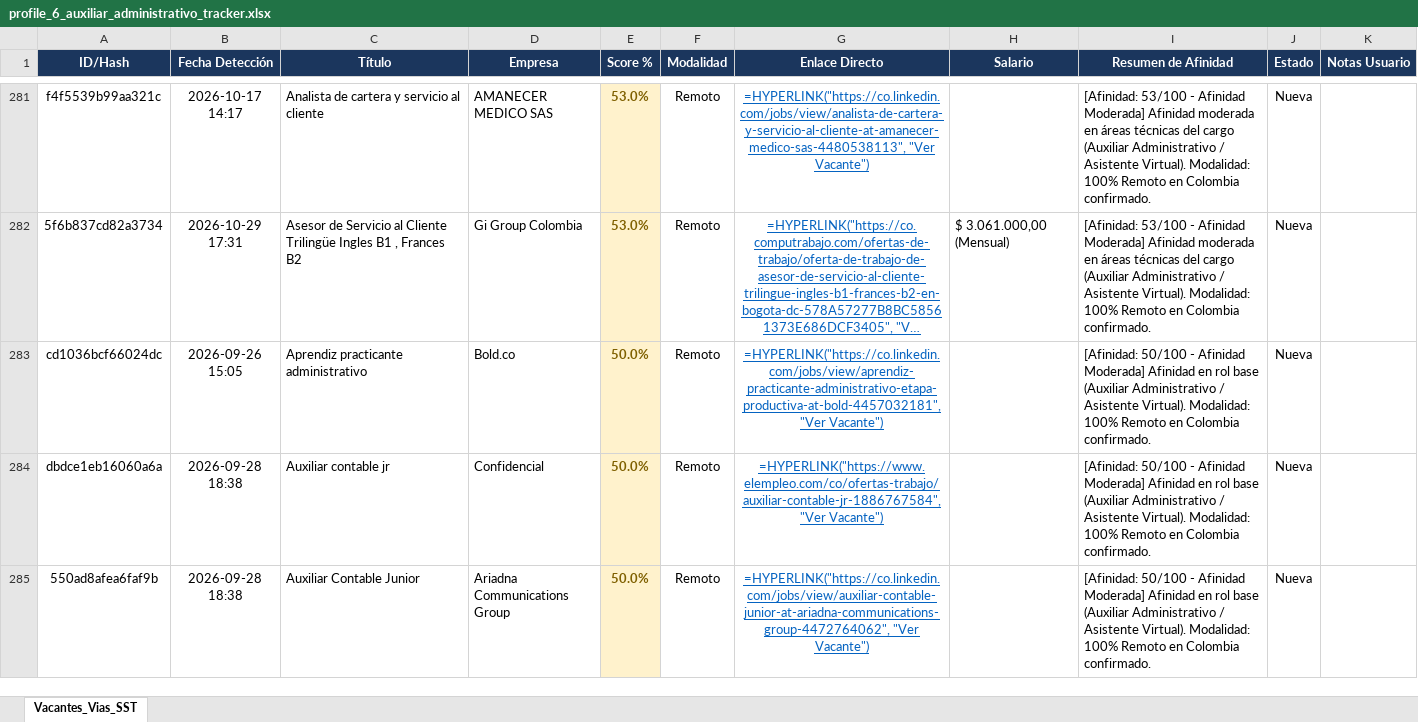
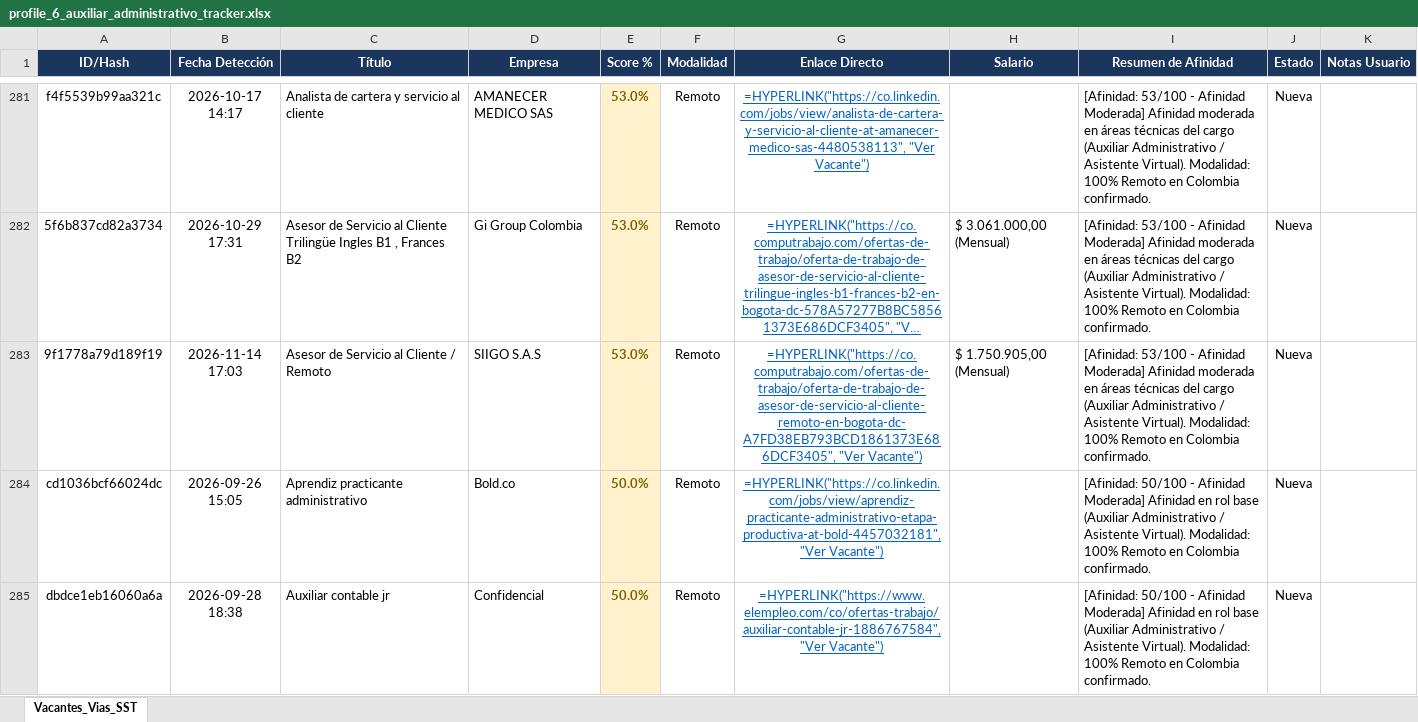
Before and after one commit to alejandromoli32-ui/tracker-jobs, an Excel workbook: output/profile_6_auxiliar_administrativo_tracker.xlsx, sheet Vacantes_Vias_SST, drawn as a sheet; only a part is shown, gaps mark what is left out; the shorter side is filled out with more unchanged rows; long unchanged cells end in …; values as stored, in another font and other column widths than the file's, no borders; formulas without a stored value are shown as written; the diff names each change by its address in the sheet, - before the commit and + after, or states it on an @@ line.

```diff
--- a/output/profile_6_auxiliar_administrativo_tracker.xlsx (sheet Vacantes_Vias_SST)
+++ b/output/profile_6_auxiliar_administrativo_tracker.xlsx (sheet Vacantes_Vias_SST)
+row 283: 9f1778a79d189f19 | 2026-11-14 17:03 | Asesor de Servicio al Cliente / Remoto | SIIGO S.A.S | 53.0% | Remoto | =HYPERLINK("https://co.computrabajo.com/ofertas-de-trabajo/oferta-de-trabajo-de-asesor-de-servicio-al-cliente-remoto-en-bogota-dc-A7FD38EB793BCD1861373E686DCF3405", "Ver Vacante") | $ 1.750.905,00 (Mensual) | [Afinidad: 53/100 - Afinidad Moderada] Afinidad moderada en áreas técnicas del cargo (Auxiliar Administrativo / Asistente Virtual). Modalidad: 100% Remoto en Colombia confirmado. | Nueva
```
Also changed, not shown: output/profile_1_civil_vias_sst_tracker.xlsx, output/profile_5_tecnico_sistemas_tracker.xlsx, 11 other files.
